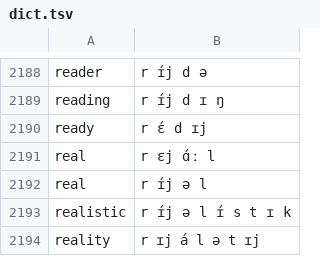
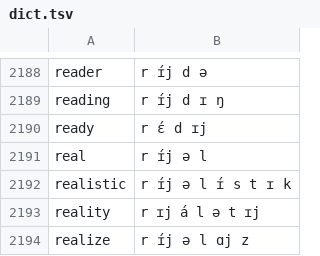
Before and after one commit to rabbitgrowth/dictgen, a TSV file: dict.tsv, drawn as a sheet; only a part is shown, gaps mark what is left out; the shorter side is filled out with more unchanged rows.

Commit message:
Remove Spanish "real"

```diff
--- a/dict.tsv
+++ b/dict.tsv
@@ -2190,3 +2190,2 @@ reading	r ɪ́j d ɪ ŋ
 ready	r ɛ́ d ɪj
-real	r ɛj ɑ́ː l
 real	r ɪ́j ə l
```
Also changed, not shown: 1 other file.
